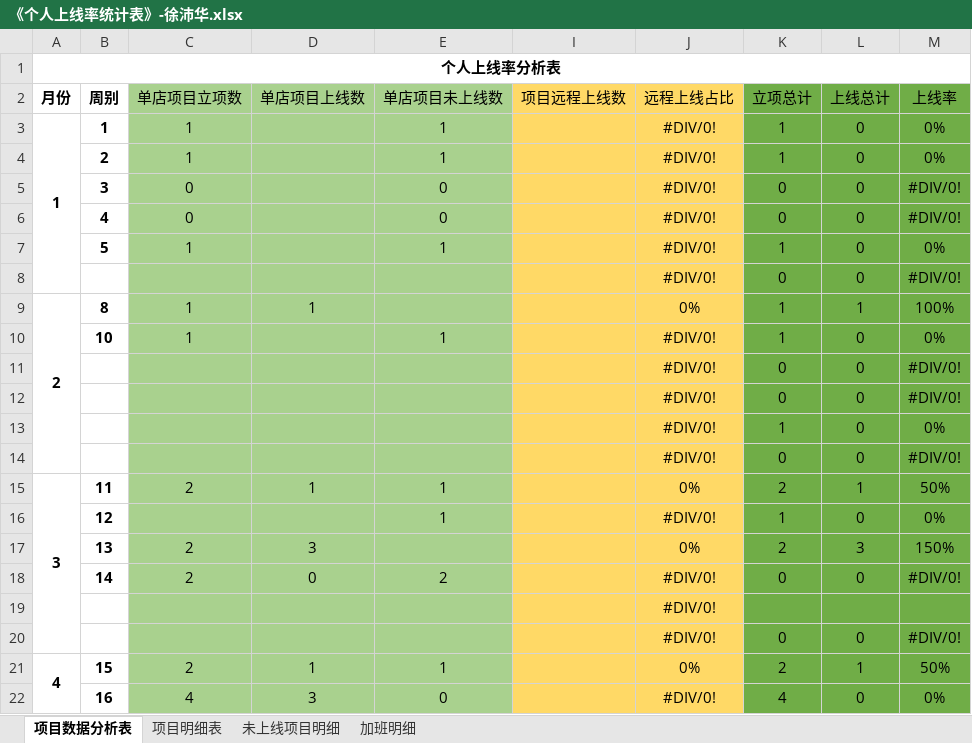
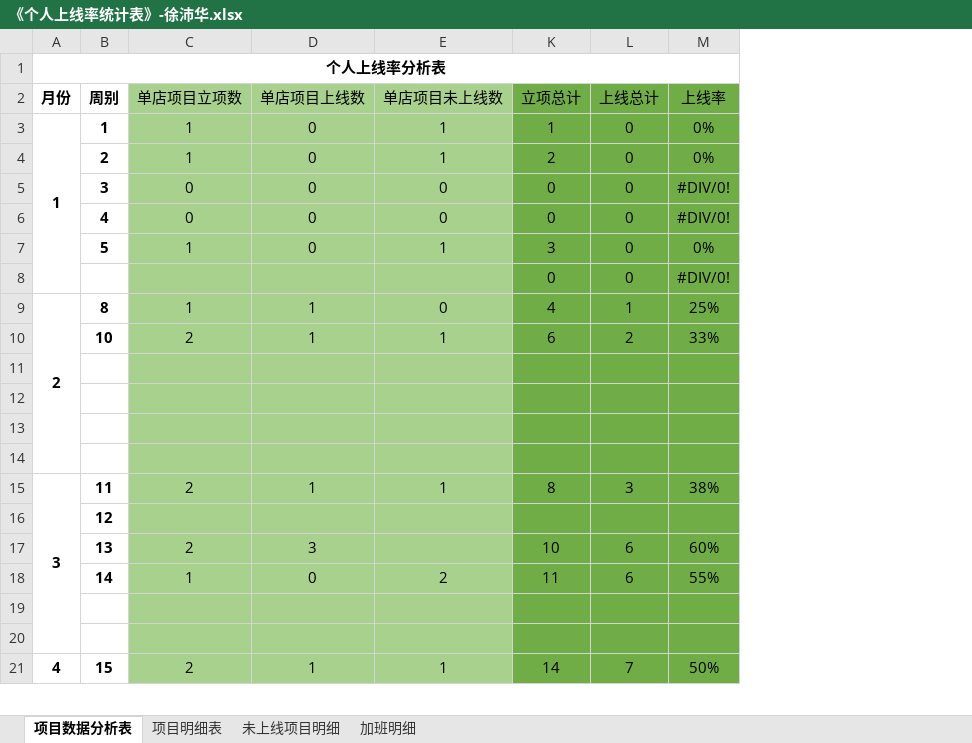
Before and after one commit to zhanglei601396810/NanJing, an Excel workbook: 周数据/《个人上线率统计表》-徐沛华.xlsx, sheet 项目数据分析表, drawn as a sheet; only a part is shown; values as stored, in another font and other column widths than the file's, no borders; removed rows and columns are numbered as before the commit, all else as after; the diff covers the shown part only; the diff names each change by its address in the sheet, - before the commit and + after, or states it on an @@ line.

Commit message:
徐沛华

```diff
--- a/周数据/《个人上线率统计表》-徐沛华.xlsx (sheet 项目数据分析表)
+++ b/周数据/《个人上线率统计表》-徐沛华.xlsx (sheet 项目数据分析表)
@@ column I (项目远程上线数) hidden, empty @@
@@ column J (远程上线占比) hidden, rows 3-9: #DIV/0! | #DIV/0! | #DIV/0! | #DIV/0! | #DIV/0! | #DIV/0! | 0%; rows 19-21: #DIV/0! | #DIV/0! | 0% @@
-D3:D7 (单店项目上线数): (empty)
+D3:D7 (单店项目上线数): 0
-K4 (立项总计): 1
+K4 (立项总计): 2
-K7 (立项总计): 1
+K7 (立项总计): 3
-A9:A14 merged
+A9:A14 merged
-E9 (单店项目未上线数): (empty)
+E9 (单店项目未上线数): 0
-K9 (立项总计): 1
+K9 (立项总计): 4
-M9 (上线率): 100%
+M9 (上线率): 25%
-row 10:  | 10 | 1 |  | 1 |  | #DIV/0! | 1 | 0 | 0%
-row 11:  |  |  |  |  |  | #DIV/0! | 0 | 0 | #DIV/0!
-row 12:  |  |  |  |  |  | #DIV/0! | 0 | 0 | #DIV/0!
-row 13:  |  |  |  |  |  | #DIV/0! | 1 | 0 | 0%
-row 14:  |  |  |  |  |  | #DIV/0! | 0 | 0 | #DIV/0!
-row 15: 3 | 11 | 2 | 1 | 1 |  | 0% | 2 | 1 | 50%
-row 16:  | 12 |  |  | 1 |  | #DIV/0! | 1 | 0 | 0%
-row 17:  | 13 | 2 | 3 |  |  | 0% | 2 | 3 | 150%
-row 18:  | 14 | 2 | 0 | 2 |  | #DIV/0! | 0 | 0 | #DIV/0!
+row 10:  | 10 | 2 | 1 | 1 | 6 | 2 | 33%
-row 12:  |  |  |  |  |  | #DIV/0! | 0 | 0 | #DIV/0!
+row 12: (empty)
+row 13: (empty)
+row 14: (empty)
+row 15: 3 | 11 | 2 | 1 | 1 | 8 | 3 | 38%
+row 16:  | 12
+row 17:  | 13 | 2 | 3 |  | 10 | 6 | 60%
+row 18:  | 14 | 1 | 0 | 2 | 11 | 6 | 55%
+row 19: (empty)
+row 20: (empty)
-K21 (立项总计): 2
+K21 (立项总计): 14
-L21 (上线总计): 1
+L21 (上线总计): 7
-row 22:  | 16 | 4 | 3 | 0 |  | #DIV/0! | 4 | 0 | 0%
```
Also changed, not shown: 5 added rows, 3 removed rows and 2 edited cells elsewhere in this sheet, hidden cells.
